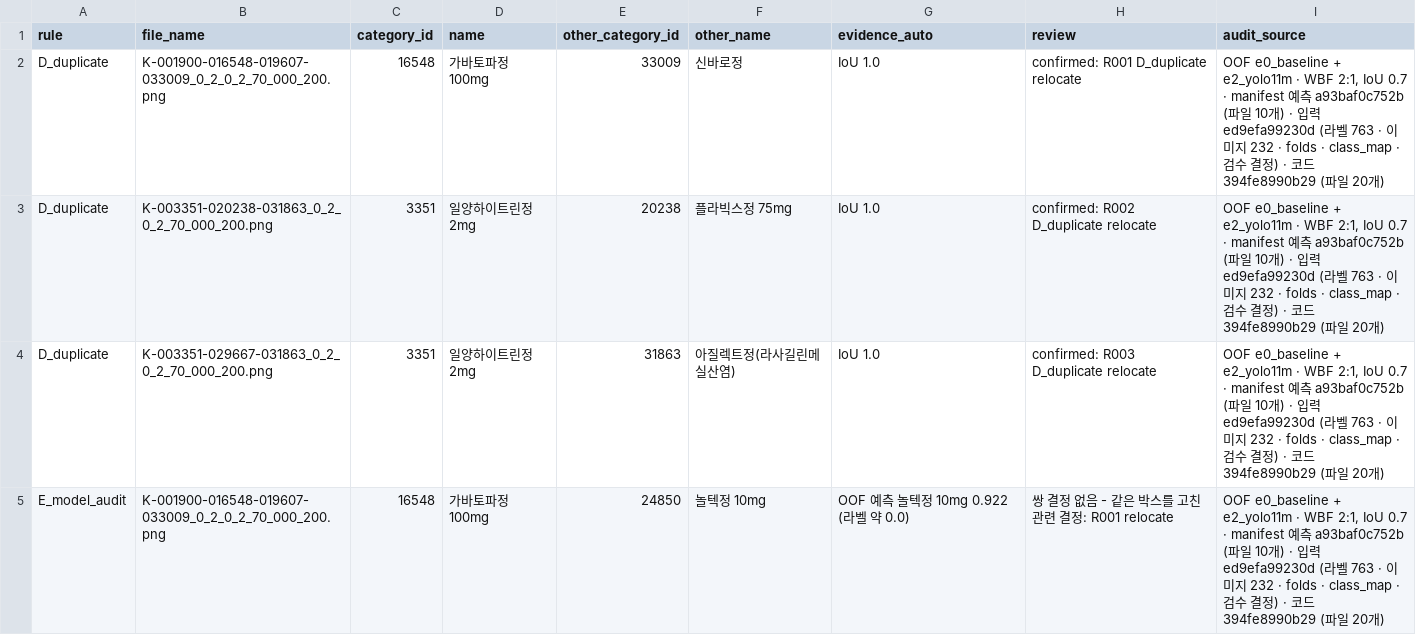
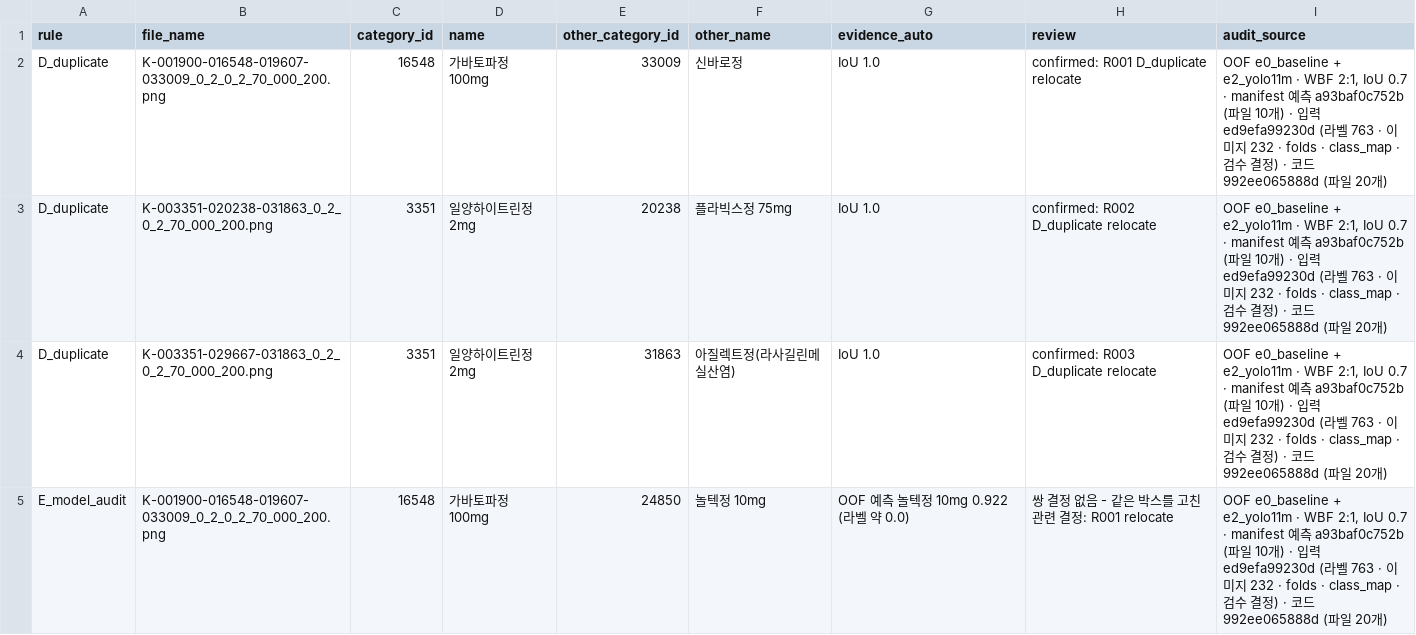
Before and after one commit to lee-da-gyo/ai-project-01-pill-detection, a CSV file: reports/label_audit_candidates.csv, drawn as a sheet; only a part is shown; the diff covers the shown part only.

```diff
--- a/reports/label_audit_candidates.csv
+++ b/reports/label_audit_candidates.csv
@@ -1,5 +1,5 @@
 rule,file_name,category_id,name,other_category_id,other_name,evidence_auto,review,audit_source
-D_duplicate,K-001900-016548-019607-033009_0_2_0_2_70_000_200.png,16548,가바토파정 100mg,33009,신바로정,IoU 1.0,confirmed: R001 D_duplicate relocate,"OOF e0_baseline + e2_yolo11m · WBF 2:1, IoU 0.7 · manifest 예측 a93baf0c752b (파일 10개) · 입력 ed9efa99230d (라벨 763 · 이미지 232 · folds · class_map · 검수 결정) · 코드 394fe8990b29 (파일 20개)"
-D_duplicate,K-003351-020238-031863_0_2_0_2_70_000_200.png,3351,일양하이트린정 2mg,20238,플라빅스정 75mg,IoU 1.0,confirmed: R002 D_duplicate relocate,"OOF e0_baseline + e2_yolo11m · WBF 2:1, IoU 0.7 · manifest 예측 a93baf0c752b (파일 10개) · 입력 ed9efa99230d (라벨 763 · 이미지 232 · folds · class_map · 검수 결정) · 코드 394fe8990b29 (파일 20개)"
-D_duplicate,K-003351-029667-031863_0_2_0_2_70_000_200.png,3351,일양하이트린정 2mg,31863,아질렉트정(라사길린메실산염),IoU 1.0,confirmed: R003 D_duplicate relocate,"OOF e0_baseline + e2_yolo11m · WBF 2:1, IoU 0.7 · manifest 예측 a93baf0c752b (파일 10개) · 입력 ed9efa99230d (라벨 763 · 이미지 232 · folds · class_map · 검수 결정) · 코드 394fe8990b29 (파일 20개)"
-E_model_audit,K-001900-016548-019607-033009_0_2_0_2_70_000_200.png,16548,가바토파정 100mg,24850,놀텍정 10mg,OOF 예측 놀텍정 10mg 0.922 (라벨 약 0.0),쌍 결정 없음 - 같은 박스를 고친 관련 결정: R001 relocate,"OOF e0_baseline + e2_yolo11m · WBF 2:1, IoU 0.7 · manifest 예측 a93baf0c752b (파일 10개) · 입력 ed9efa99230d (라벨 763 · 이미지 232 · folds · class_map · 검수 결정) · 코드 394fe8990b29 (파일 20개)"
+D_duplicate,K-001900-016548-019607-033009_0_2_0_2_70_000_200.png,16548,가바토파정 100mg,33009,신바로정,IoU 1.0,confirmed: R001 D_duplicate relocate,"OOF e0_baseline + e2_yolo11m · WBF 2:1, IoU 0.7 · manifest 예측 a93baf0c752b (파일 10개) · 입력 ed9efa99230d (라벨 763 · 이미지 232 · folds · class_map · 검수 결정) · 코드 992ee065888d (파일 20개)"
+D_duplicate,K-003351-020238-031863_0_2_0_2_70_000_200.png,3351,일양하이트린정 2mg,20238,플라빅스정 75mg,IoU 1.0,confirmed: R002 D_duplicate relocate,"OOF e0_baseline + e2_yolo11m · WBF 2:1, IoU 0.7 · manifest 예측 a93baf0c752b (파일 10개) · 입력 ed9efa99230d (라벨 763 · 이미지 232 · folds · class_map · 검수 결정) · 코드 992ee065888d (파일 20개)"
+D_duplicate,K-003351-029667-031863_0_2_0_2_70_000_200.png,3351,일양하이트린정 2mg,31863,아질렉트정(라사길린메실산염),IoU 1.0,confirmed: R003 D_duplicate relocate,"OOF e0_baseline + e2_yolo11m · WBF 2:1, IoU 0.7 · manifest 예측 a93baf0c752b (파일 10개) · 입력 ed9efa99230d (라벨 763 · 이미지 232 · folds · class_map · 검수 결정) · 코드 992ee065888d (파일 20개)"
+E_model_audit,K-001900-016548-019607-033009_0_2_0_2_70_000_200.png,16548,가바토파정 100mg,24850,놀텍정 10mg,OOF 예측 놀텍정 10mg 0.922 (라벨 약 0.0),쌍 결정 없음 - 같은 박스를 고친 관련 결정: R001 relocate,"OOF e0_baseline + e2_yolo11m · WBF 2:1, IoU 0.7 · manifest 예측 a93baf0c752b (파일 10개) · 입력 ed9efa99230d (라벨 763 · 이미지 232 · folds · class_map · 검수 결정) · 코드 992ee065888d (파일 20개)"
```
Also changed, not shown: 4 edited cells elsewhere in this file, reports/experiments/oof_analysis.csv, reports/experiments/wbf_meta_validation.csv, 13 other files.
